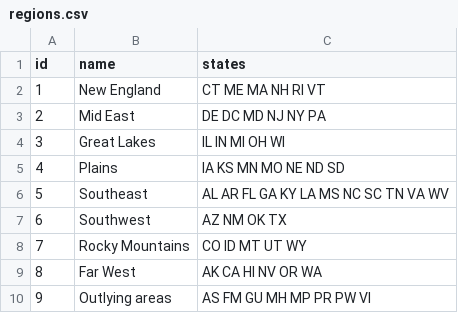
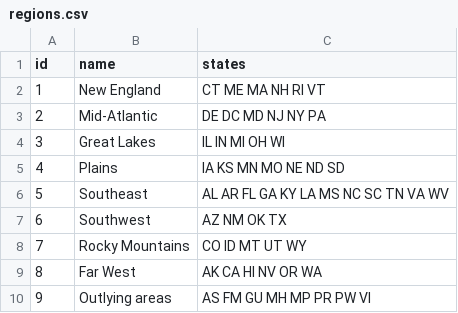
Before and after one commit to RTICWDT/college-scorecard, a CSV file: _data/regions.csv, drawn as a sheet.

Commit message:
Update regions.csv
Changed "Mid East" to "Mid-Atlantic"

```diff
--- a/_data/regions.csv
+++ b/_data/regions.csv
@@ -2,3 +2,3 @@ id,name,states
 1,New England,CT ME MA NH RI VT
-2,Mid East,DE DC MD NJ NY PA
+2,Mid-Atlantic,DE DC MD NJ NY PA
 3,Great Lakes,IL IN MI OH WI
```
